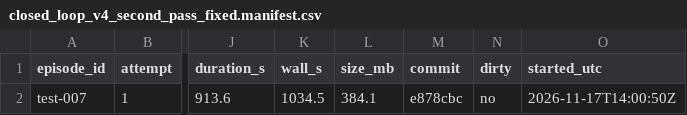
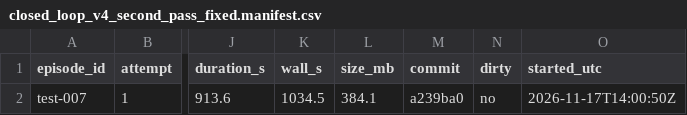
Before and after one commit to kartik-joshi/sardrone, a CSV file: docs/results/closed_loop_v4_second_pass_fixed.manifest.csv, drawn as a sheet; only a part is shown, gaps mark what is left out; the diff names each change by its address in the sheet, - before the commit and + after, or states it on an @@ line.

```diff
--- a/docs/results/closed_loop_v4_second_pass_fixed.manifest.csv
+++ b/docs/results/closed_loop_v4_second_pass_fixed.manifest.csv
-M2 (commit): e878cbc
+M2 (commit): a239ba0
```
Also changed, not shown: docs/results/closed_loop_v4.manifest.csv, docs/results/closed_loop_v4_second_pass.manifest.csv, 16 other files.
